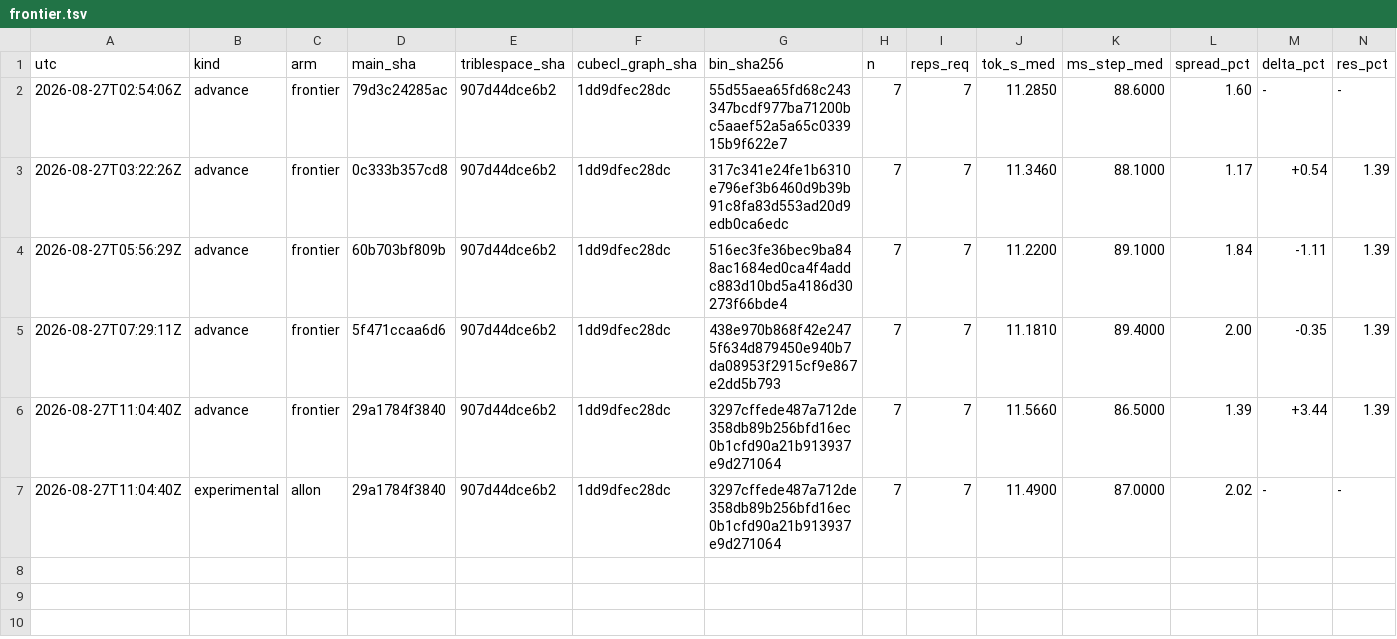
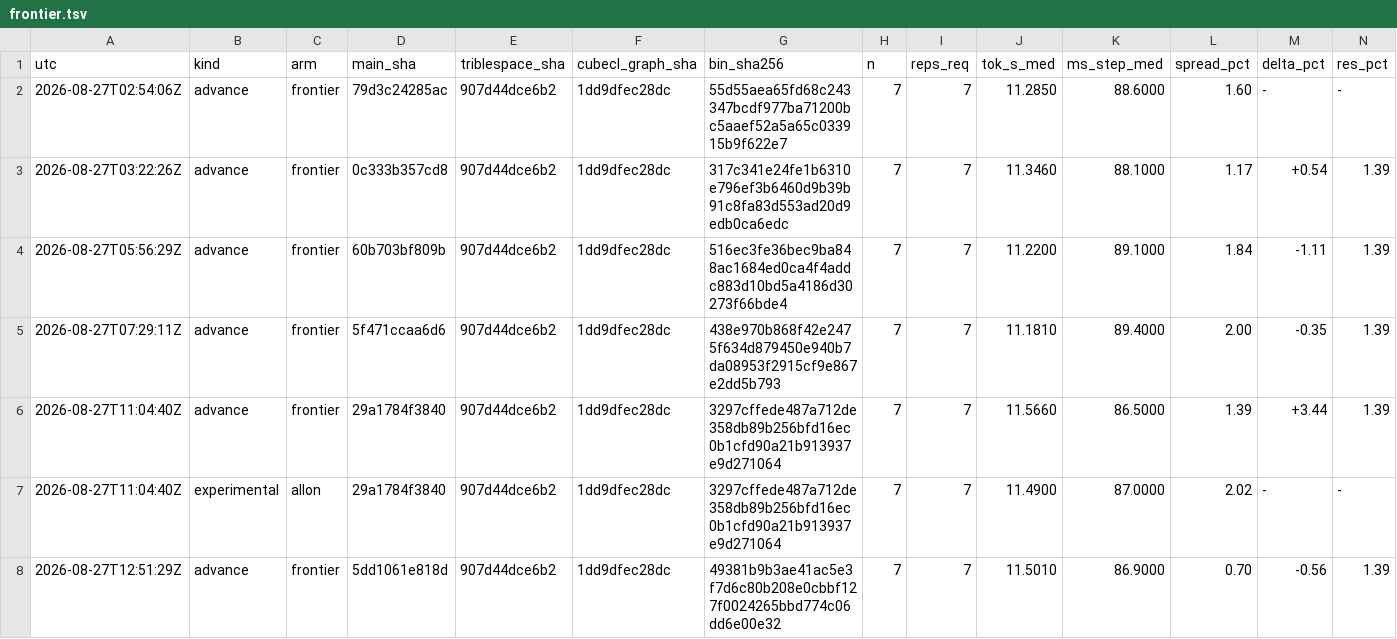
Before and after one commit to erlkonig-ai/mary, a TSV file: bench/frontier.tsv, drawn as a sheet; only a part is shown; rows hold the shown columns only; the diff names each change by its address in the sheet, - before the commit and + after, or states it on an @@ line.

Commit message:
bench: frontier at 5dd1061e818d -- 11.5010 tok/s, 86.9000 ms/step, n=7 (advance)
The scoreboard lane, run unattended by scripts/frontier-bench.sh. The figure is
PER DECODE STEP of the 42-layer two-node pipeline at ctx 3732, INK_GEN=64,
INK_KV=1, split 21, --overlap, --order fixed; median over 7 process-reps of
7 requested. The frontier arm sets no INK_* switch of its own, so this is
main out of the box and not a cherry-picked arm. Binary 49381b9b3ae41ac5e3f7d6c80b208e0cbbf127f0024265bbd774c06dd6e00e32,
byte-identical on both boxes; floating path-deps triblespace-rs 907d44dce6b2 and
cubecl-graph 1dd9dfec28dc, which main's sha does not pin.

```diff
--- a/bench/frontier.tsv
+++ b/bench/frontier.tsv
+row 8: 2026-08-27T12:51:29Z | advance | frontier | 5dd1061e818d | 907d44dce6b2 | 1dd9dfec28dc | 49381b9b3ae41ac5e3f7d6c80b208e0cbbf127f0024265bbd774c06dd6e00e32 | 7 | 7 | 11.5010 | 86.9000 | 0.70 | -0.56 | 1.39
```
